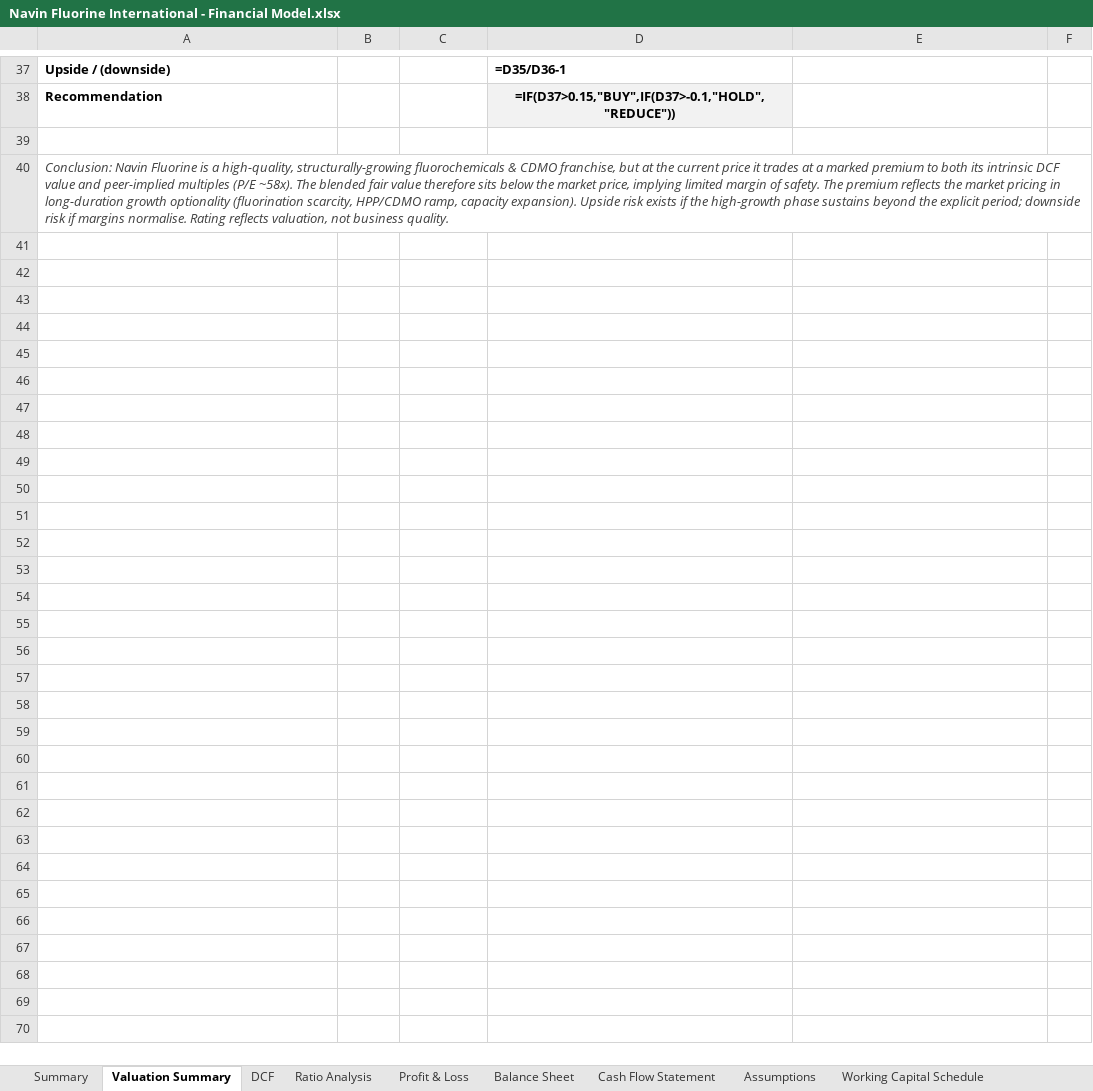
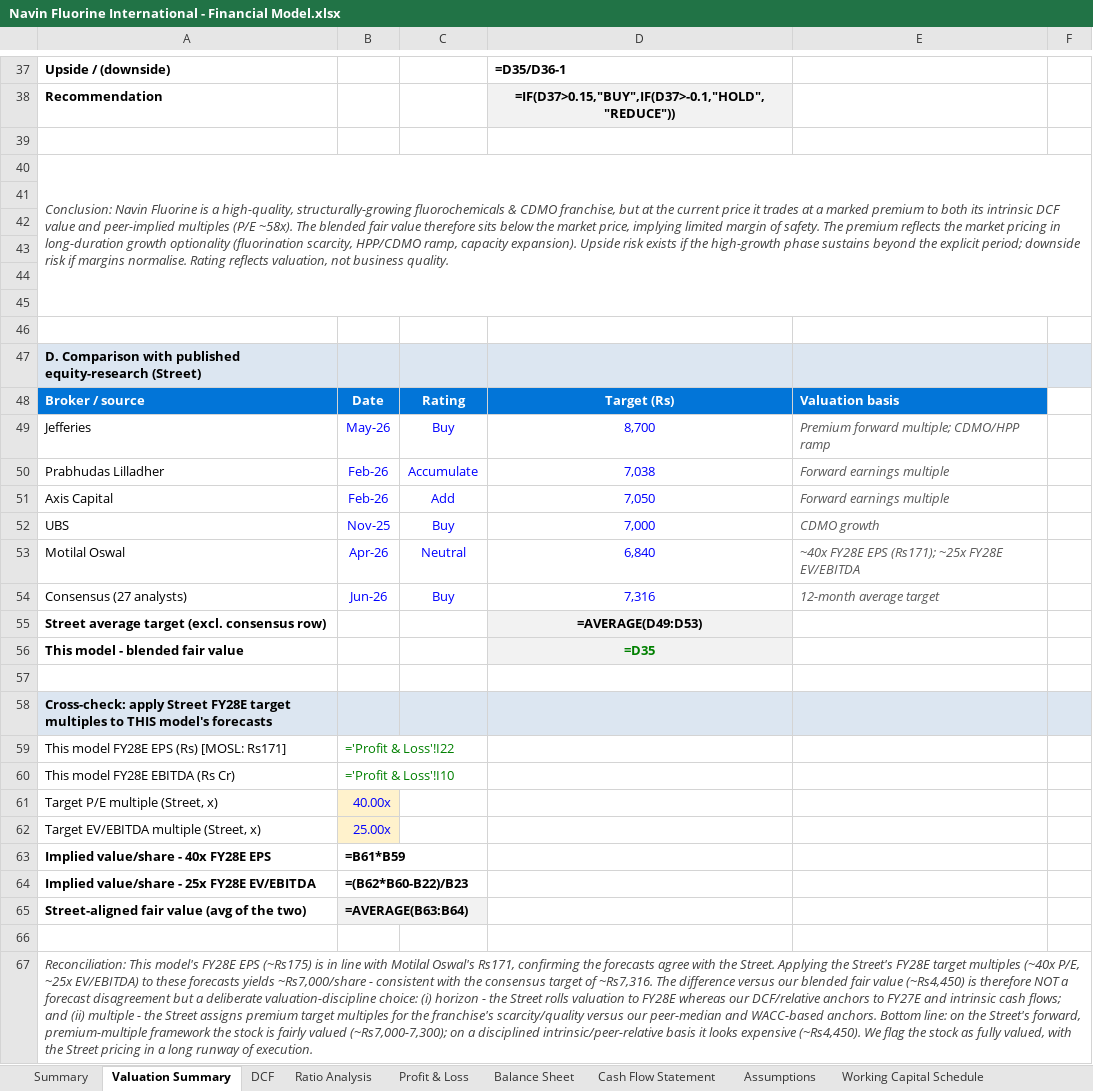
Before and after one commit to mbashivam897-rgb/Navin-fluorine, an Excel workbook: Navin Fluorine International - Financial Model.xlsx, sheet Valuation Summary, drawn as a sheet; only a part is shown, gaps mark what is left out; values as stored, in another font and other column widths than the file's, no borders; formulas without a stored value are shown as written; the diff names each change by its address in the sheet, - before the commit and + after, or states it on an @@ line.

Commit message:
Add Street comparison & cross-check to Valuation Summary
Benchmark the model's valuation against published equity research
(Jefferies, UBS, Prabhudas Lilladher, Axis Capital, Motilal Oswal,
consensus). Adds a forward-multiple cross-check showing the model's
FY28E EPS (~Rs175) matches MOSL (Rs171); applying the Street's FY28E
target multiples (~40x P/E, ~25x EV/EBITDA) reproduces the ~Rs7,000
consensus, reconciling the gap vs our intrinsic blended fair value.

```diff
--- a/Navin Fluorine International - Financial Model.xlsx (sheet Valuation Summary)
+++ b/Navin Fluorine International - Financial Model.xlsx (sheet Valuation Summary)
+row 41: (empty)
+row 42: (empty)
+row 43: (empty)
+row 44: (empty)
+row 45: (empty)
+row 46: (empty)
+row 47: D. Comparison with published equity-research (Street)
+row 48: Broker / source | Date | Rating | Target (Rs) | Valuation basis
+row 49: Jefferies | May-26 | Buy | 8,700 | Premium forward multiple; CDMO/HPP ramp
+row 50: Prabhudas Lilladher | Feb-26 | Accumulate | 7,038 | Forward earnings multiple
+row 51: Axis Capital | Feb-26 | Add | 7,050 | Forward earnings multiple
+row 52: UBS | Nov-25 | Buy | 7,000 | CDMO growth
+row 53: Motilal Oswal | Apr-26 | Neutral | 6,840 | ~40x FY28E EPS (Rs171); ~25x FY28E EV/EBITDA
+row 54: Consensus (27 analysts) | Jun-26 | Buy | 7,316 | 12-month average target
+row 55: Street average target (excl. consensus row) |  |  | =AVERAGE(D49:D53)
+row 56: This model - blended fair value |  |  | =D35
+row 57: (empty)
+row 58: Cross-check: apply Street FY28E target multiples to THIS model's forecasts
+row 59: This model FY28E EPS (Rs) [MOSL: Rs171] | ='Profit & Loss'!I22
+row 60: This model FY28E EBITDA (Rs Cr) | ='Profit & Loss'!I10
+row 61: Target P/E multiple (Street, x) | 40.00x
+row 62: Target EV/EBITDA multiple (Street, x) | 25.00x
+row 63: Implied value/share - 40x FY28E EPS | =B61*B59
+row 64: Implied value/share - 25x FY28E EV/EBITDA | =(B62*B60-B22)/B23
+row 65: Street-aligned fair value (avg of the two) | =AVERAGE(B63:B64)
+row 66: (empty)
+row 67: Reconciliation: This model's FY28E EPS (~Rs175) is in line with Motilal Oswal's Rs171, confirming the forecasts agree with the Street. Applying the Street's FY28E target multiples (~40x P/E, ~25x EV/EBITDA) to these forecasts yields ~Rs7,000/share - consistent with the consensus target of ~Rs7,316. The difference versus our blended fair value (~Rs4,450) is therefore NOT a forecast disagreement but a deliberate valuation-discipline choice: (i) horizon - the Street rolls valuation to FY28E whereas our DCF/relative anchors to FY27E and intrinsic cash flows; and (ii) multiple - the Street assigns premium target multiples for the franchise's scarcity/quality versus our peer-median and WACC-based anchors. Bottom line: on the Street's forward, premium-multiple framework the stock is fairly valued (~Rs7,000-7,300); on a disciplined intrinsic/peer-relative basis it looks expensive (~Rs4,450). We flag the stock as fully valued, with the Street pricing in a long runway of execution.
```
